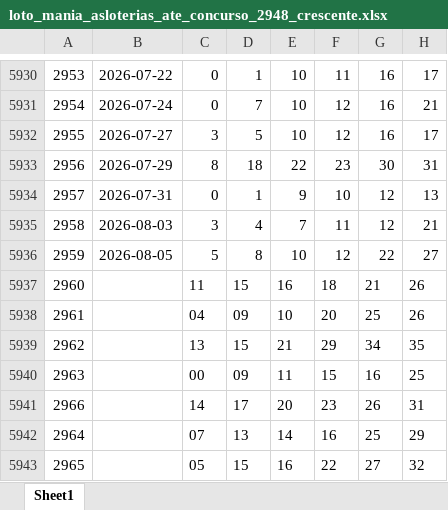
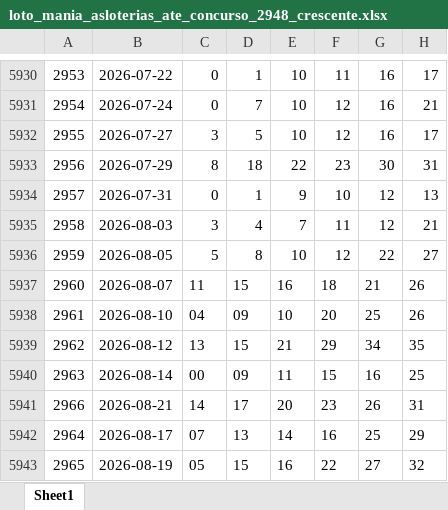
Before and after one commit to gothanectar/sinaispointer, an Excel workbook: historicoresultadosloteriasnacionais/loto_mania_asloterias_ate_concurso_2948_crescente.xlsx, sheet Sheet1, drawn as a sheet; only a part is shown, gaps mark what is left out; values as stored, in another font and other column widths than the file's, no borders; the diff names each change by its address in the sheet, - before the commit and + after, or states it on an @@ line.

```diff
--- a/historicoresultadosloteriasnacionais/loto_mania_asloterias_ate_concurso_2948_crescente.xlsx (sheet Sheet1)
+++ b/historicoresultadosloteriasnacionais/loto_mania_asloterias_ate_concurso_2948_crescente.xlsx (sheet Sheet1)
-B5937: (empty)
+B5937: 2026-08-07
-B5938: (empty)
+B5938: 2026-08-10
-B5939: (empty)
+B5939: 2026-08-12
-B5940: (empty)
+B5940: 2026-08-14
-B5941: (empty)
+B5941: 2026-08-21
-B5942: (empty)
+B5942: 2026-08-17
-B5943: (empty)
+B5943: 2026-08-19
```
Also changed, not shown: historicoresultadosloteriasnacionais/dia_sorte_asloterias_ate_concurso_1242_crescente.xlsx, historicoresultadosloteriasnacionais/loto_facil_asloterias_ate_concurso_3732_crescente.xlsx, 10 other files.
